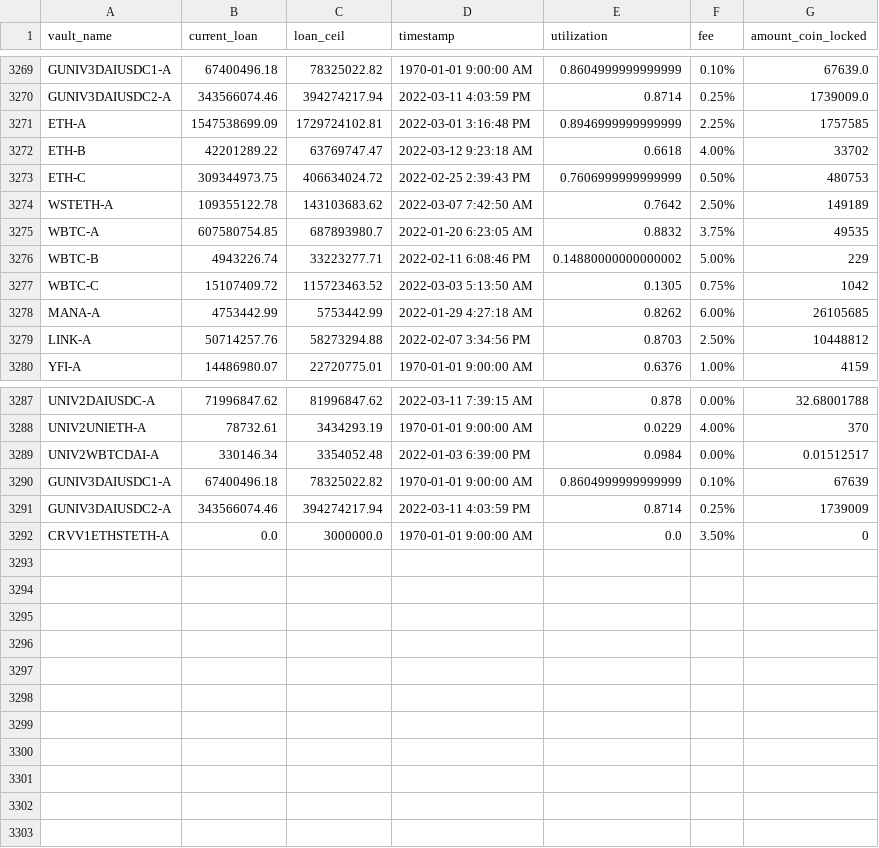
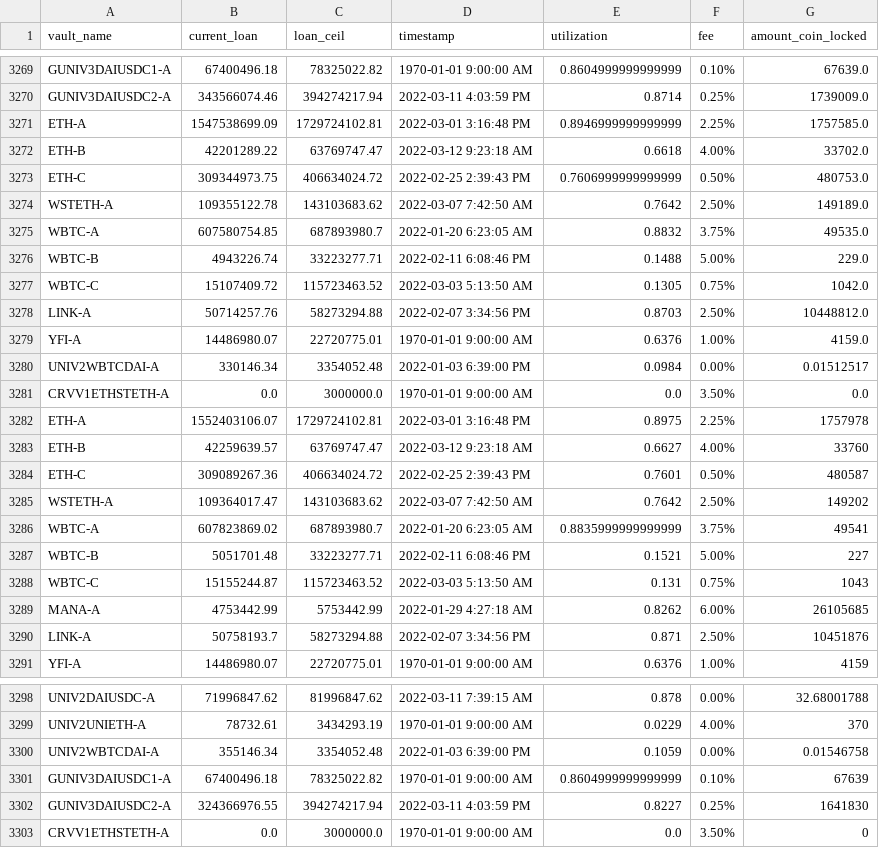
Before and after one commit to geniusnhu/daistats, a CSV file: daistats_data.csv, drawn as a sheet; only a part is shown, gaps mark what is left out.

```diff
--- a/daistats_data.csv
+++ b/daistats_data.csv
@@ -3270,11 +3270,22 @@ GUNIV3DAIUSDC1-A,67400496.18,78325022.82,1970-01-01 9:00:00 AM,0.860499999999999
 GUNIV3DAIUSDC2-A,343566074.46,394274217.94,2022-03-11 4:03:59 PM,0.8714,0.25%,1739009.0
-ETH-A,1547538699.09,1729724102.81,2022-03-01 3:16:48 PM,0.8946999999999999,2.25%,1757585
-ETH-B,42201289.22,63769747.47,2022-03-12 9:23:18 AM,0.6618,4.00%,33702
-ETH-C,309344973.75,406634024.72,2022-02-25 2:39:43 PM,0.7606999999999999,0.50%,480753
-WSTETH-A,109355122.78,143103683.62,2022-03-07 7:42:50 AM,0.7642,2.50%,149189
-WBTC-A,607580754.85,687893980.7,2022-01-20 6:23:05 AM,0.8832,3.75%,49535
-WBTC-B,4943226.74,33223277.71,2022-02-11 6:08:46 PM,0.14880000000000002,5.00%,229
-WBTC-C,15107409.72,115723463.52,2022-03-03 5:13:50 AM,0.1305,0.75%,1042
+ETH-A,1547538699.09,1729724102.81,2022-03-01 3:16:48 PM,0.8946999999999999,2.25%,1757585.0
+ETH-B,42201289.22,63769747.47,2022-03-12 9:23:18 AM,0.6618,4.00%,33702.0
+ETH-C,309344973.75,406634024.72,2022-02-25 2:39:43 PM,0.7606999999999999,0.50%,480753.0
+WSTETH-A,109355122.78,143103683.62,2022-03-07 7:42:50 AM,0.7642,2.50%,149189.0
+WBTC-A,607580754.85,687893980.7,2022-01-20 6:23:05 AM,0.8832,3.75%,49535.0
+WBTC-B,4943226.74,33223277.71,2022-02-11 6:08:46 PM,0.1488,5.00%,229.0
+WBTC-C,15107409.72,115723463.52,2022-03-03 5:13:50 AM,0.1305,0.75%,1042.0
+LINK-A,50714257.76,58273294.88,2022-02-07 3:34:56 PM,0.8703,2.50%,10448812.0
+YFI-A,14486980.07,22720775.01,1970-01-01 9:00:00 AM,0.6376,1.00%,4159.0
+UNIV2WBTCDAI-A,330146.34,3354052.48,2022-01-03 6:39:00 PM,0.0984,0.00%,0.01512517
+CRVV1ETHSTETH-A,0.0,3000000.0,1970-01-01 9:00:00 AM,0.0,3.50%,0.0
+ETH-A,1552403106.07,1729724102.81,2022-03-01 3:16:48 PM,0.8975,2.25%,1757978
+ETH-B,42259639.57,63769747.47,2022-03-12 9:23:18 AM,0.6627,4.00%,33760
+ETH-C,309089267.36,406634024.72,2022-02-25 2:39:43 PM,0.7601,0.50%,480587
+WSTETH-A,109364017.47,143103683.62,2022-03-07 7:42:50 AM,0.7642,2.50%,149202
+WBTC-A,607823869.02,687893980.7,2022-01-20 6:23:05 AM,0.8835999999999999,3.75%,49541
+WBTC-B,5051701.48,33223277.71,2022-02-11 6:08:46 PM,0.1521,5.00%,227
+WBTC-C,15155244.87,115723463.52,2022-03-03 5:13:50 AM,0.131,0.75%,1043
 MANA-A,4753442.99,5753442.99,2022-01-29 4:27:18 AM,0.8262,6.00%,26105685
-LINK-A,50714257.76,58273294.88,2022-02-07 3:34:56 PM,0.8703,2.50%,10448812
+LINK-A,50758193.7,58273294.88,2022-02-07 3:34:56 PM,0.871,2.50%,10451876
 YFI-A,14486980.07,22720775.01,1970-01-01 9:00:00 AM,0.6376,1.00%,4159
@@ -3288,5 +3299,5 @@ UNIV2DAIUSDC-A,71996847.62,81996847.62,2022-03-11 7:39:15 AM,0.878,0.00%,32.6800
 UNIV2UNIETH-A,78732.61,3434293.19,1970-01-01 9:00:00 AM,0.0229,4.00%,370
-UNIV2WBTCDAI-A,330146.34,3354052.48,2022-01-03 6:39:00 PM,0.0984,0.00%,0.01512517
+UNIV2WBTCDAI-A,355146.34,3354052.48,2022-01-03 6:39:00 PM,0.1059,0.00%,0.01546758
 GUNIV3DAIUSDC1-A,67400496.18,78325022.82,1970-01-01 9:00:00 AM,0.8604999999999999,0.10%,67639
-GUNIV3DAIUSDC2-A,343566074.46,394274217.94,2022-03-11 4:03:59 PM,0.8714,0.25%,1739009
+GUNIV3DAIUSDC2-A,324366976.55,394274217.94,2022-03-11 4:03:59 PM,0.8227,0.25%,1641830
 CRVV1ETHSTETH-A,0.0,3000000.0,1970-01-01 9:00:00 AM,0.0,3.50%,0
```
Also changed, not shown: BTC_price.csv, rich_wallet.csv.
